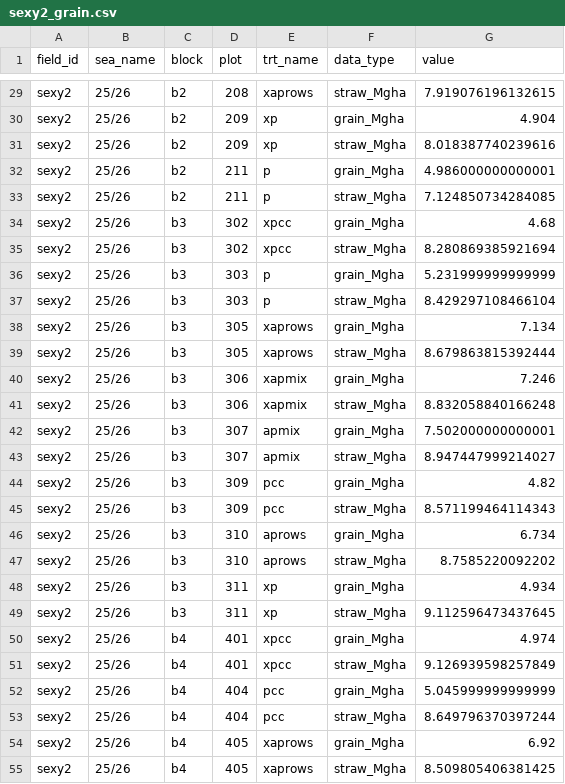
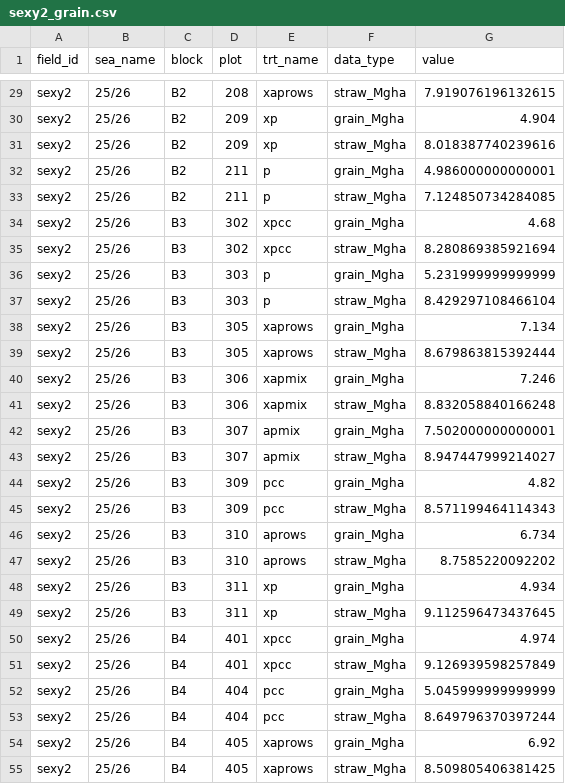
Before and after one commit to vanichols/prye, a CSV file: inst/extdata/sexy2_grain.csv, drawn as a sheet; only a part is shown, gaps mark what is left out; the diff covers the shown part only; the diff names each change by its address in the sheet, - before the commit and + after, or states it on an @@ line.

Commit message:
fix sexy2_grain block and col types

```diff
--- a/inst/extdata/sexy2_grain.csv
+++ b/inst/extdata/sexy2_grain.csv
-C29:C33 (block): b2
+C29:C33 (block): B2
-C34:C49 (block): b3
+C34:C49 (block): B3
-C50:C55 (block): b4
+C50:C55 (block): B4
```
Also changed, not shown: 69 edited cells elsewhere in this file, 2 other files.
